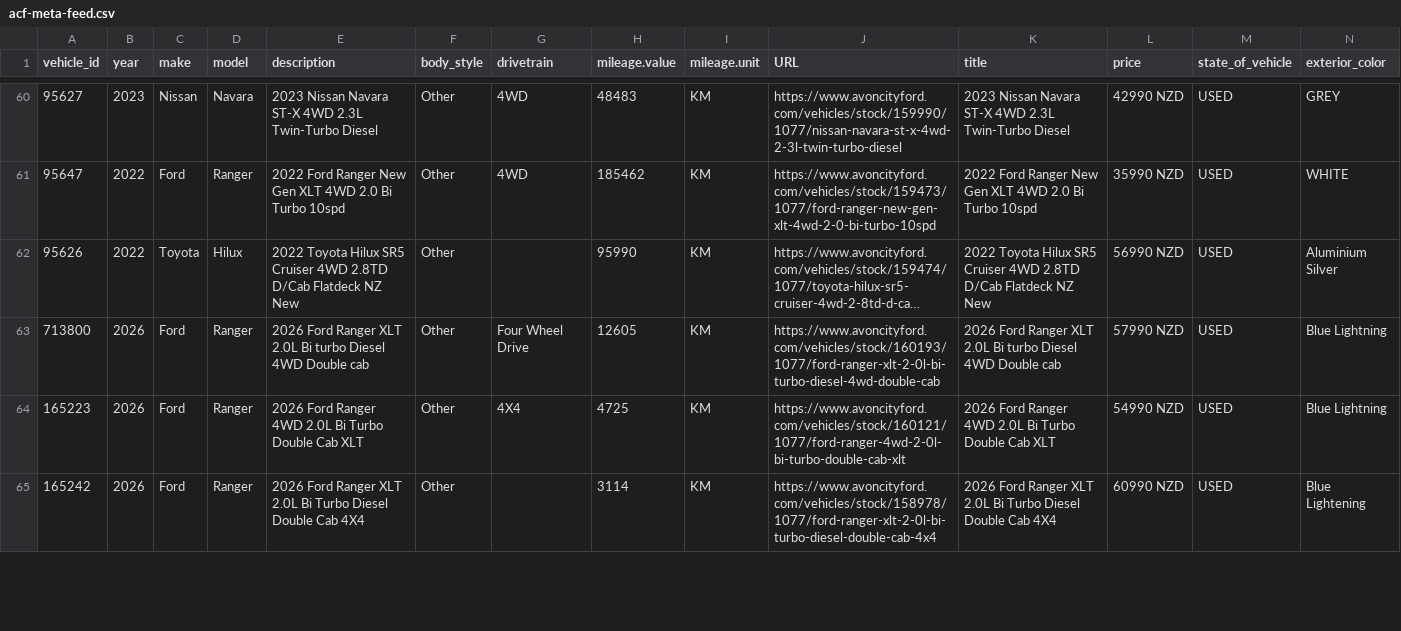
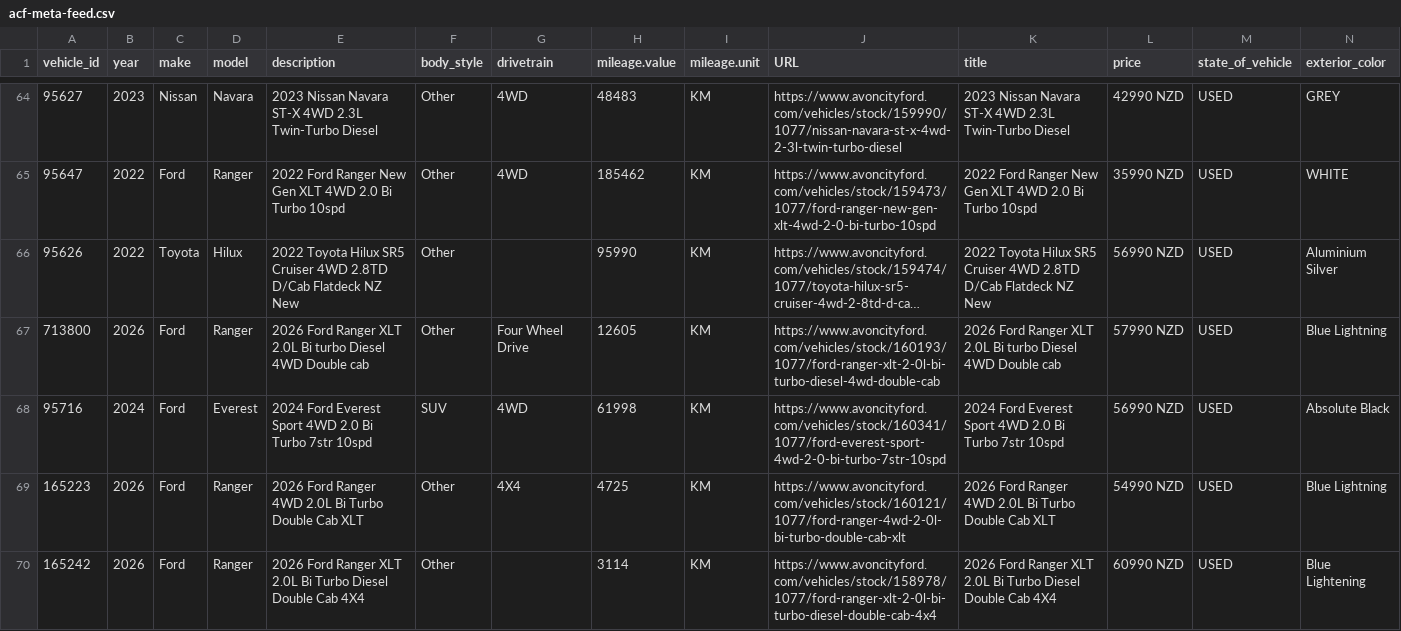
Before and after one commit to AshAcf/acf-meta-feed, a CSV file: public/acf-meta-feed.csv, drawn as a sheet; only a part is shown, gaps mark what is left out; long unchanged cells end in …; rows hold the shown columns only; the diff covers the shown part only; the diff names each change by its address in the sheet, - before the commit and + after, or states it on an @@ line.

Commit message:
Update corrected vehicle feed

```diff
--- a/public/acf-meta-feed.csv
+++ b/public/acf-meta-feed.csv
+row 68: 95716 | 2024 | Ford | Everest | 2024 Ford Everest Sport 4WD 2.0 Bi Turbo 7str 10spd | SUV | 4WD | 61998 | KM | https://www.avoncityford.com/vehicles/stock/160341/1077/ford-everest-sport-4wd-2-0-bi-turbo-7str-10spd | 2024 Ford Everest Sport 4WD 2.0 Bi Turbo 7str 10spd | 56990 NZD | USED | Absolute Black
```
Also changed, not shown: 6 added rows, 1 removed row and 4 edited cells elsewhere in this file, public/all-yards-meta-feed.csv, public/rangiora-meta-feed.csv, 21 other files.
